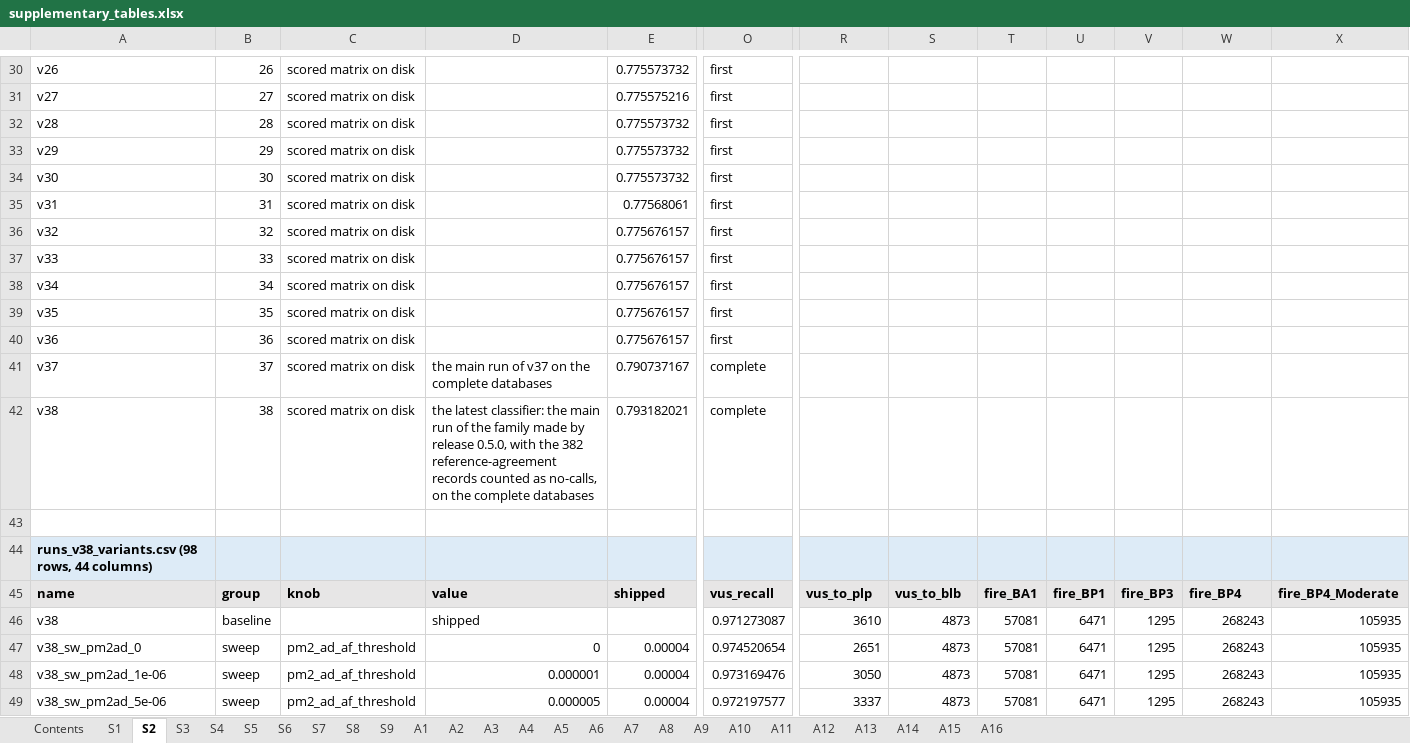
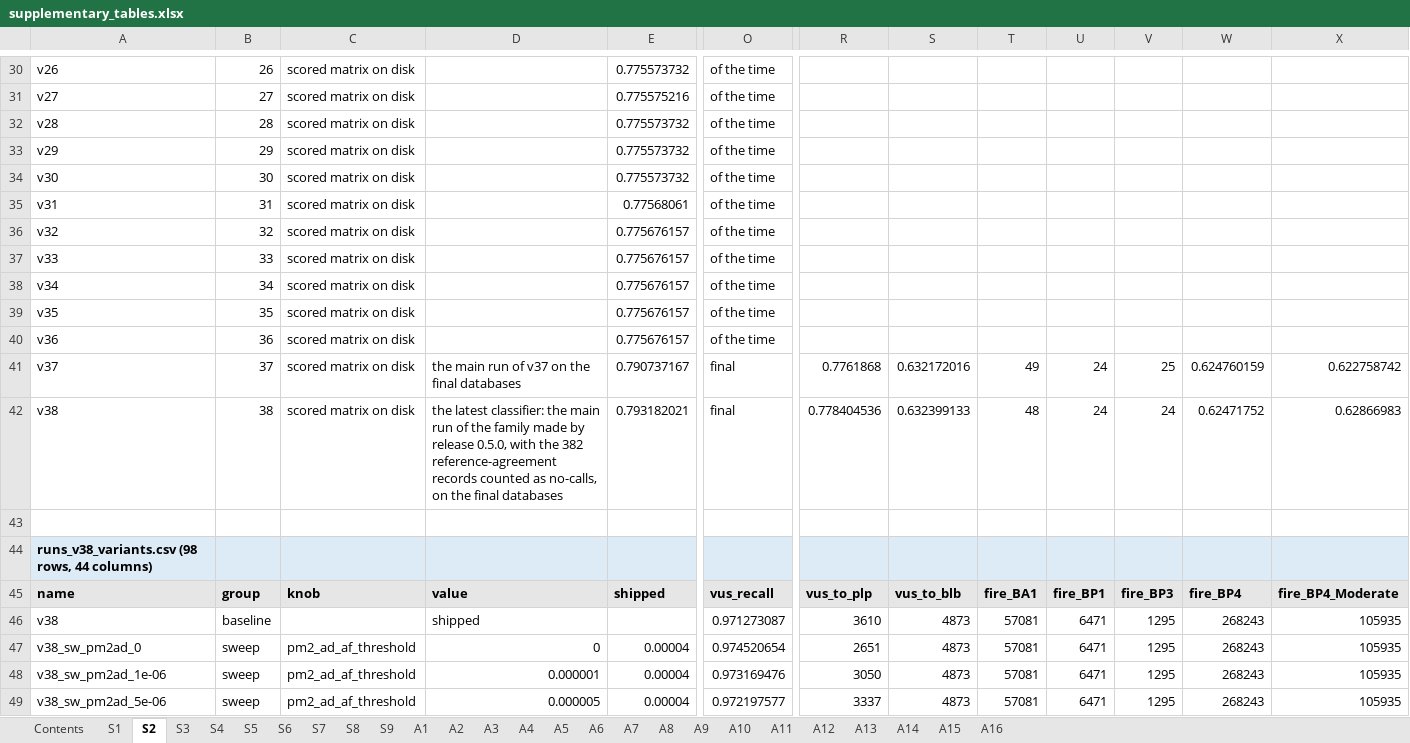
Before and after one commit to Huang-lab/fastVEP, an Excel workbook: manuscript/acmg/supplementary_tables.xlsx, sheet S2, drawn as a sheet; only a part is shown, gaps mark what is left out; values as stored, in another font and other column widths than the file's, no borders; the diff covers the shown part only; the diff names each change by its address in the sheet, - before the commit and + after, or states it on an @@ line.

Commit message:
docs(acmg): draw v37 and v38 on the final databases and every earlier version at its run of the time, so that the trajectory claims only what its runs measured
The trajectory keeps its 38 versions. v1 to v36 are shown as they were scored when they were run, v37 and v38 on the final benchmark databases, and v37 and v38 as they were run at the time sit in columns of their own (`*_of_the_time` in trajectory.csv), which the guard reads for the band that Section 3.1 calls flat.

One sentence in Section 3.1 and in the legend of Figure S1 says what was measured: the same code scores 79.07% on the final databases for v37, against 77.62% then. No other sentence carries the difference to the older versions.

Figures S1 and S4 and the workbook are regenerated from the data, and the guard checks both sentences.

```diff
--- a/manuscript/acmg/supplementary_tables.xlsx (sheet S2)
+++ b/manuscript/acmg/supplementary_tables.xlsx (sheet S2)
-O30:O40: first
+O30:O40: of the time
-D41: the main run of v37 on the complete databases
+D41: the main run of v37 on the final databases
-O41:O42: complete
+O41:O42: final
-R41: (empty)
+R41: 0.7761868
-S41: (empty)
+S41: 0.632172016
-T41: (empty)
+T41: 49
-U41:U42: (empty)
+U41:U42: 24
-V41: (empty)
+V41: 25
-W41: (empty)
+W41: 0.624760159
-X41: (empty)
+X41: 0.622758742
-D42: …on the complete databases
+D42: …on the final databases
-R42: (empty)
+R42: 0.778404536
-S42: (empty)
+S42: 0.632399133
-T42: (empty)
+T42: 48
-V42: (empty)
+V42: 24
-W42: (empty)
+W42: 0.62471752
-X42: (empty)
+X42: 0.62866983
```
Also changed, not shown: 32 edited cells and cell formats elsewhere in this sheet, sheet Contents, 7 other files.
